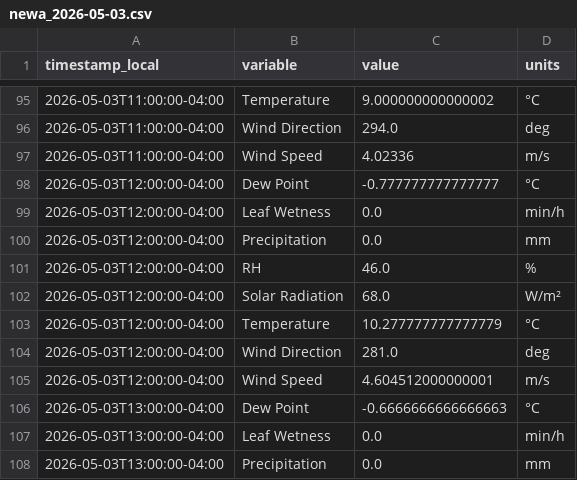
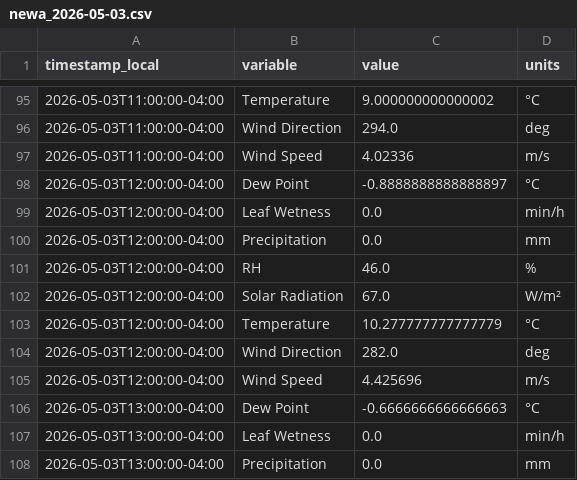
Before and after one commit to Jasonlondo/SensorTower, a CSV file: data/newa/newa_2026-05-03.csv, drawn as a sheet; only a part is shown, gaps mark what is left out; the diff covers the shown part only.

```diff
--- a/data/newa/newa_2026-05-03.csv
+++ b/data/newa/newa_2026-05-03.csv
@@ -97,3 +97,3 @@ timestamp_local,variable,value,units
 2026-05-03T11:00:00-04:00,Wind Speed,4.02336,m/s
-2026-05-03T12:00:00-04:00,Dew Point,-0.777777777777777,°C
+2026-05-03T12:00:00-04:00,Dew Point,-0.8888888888888897,°C
 2026-05-03T12:00:00-04:00,Leaf Wetness,0.0,min/h
@@ -101,6 +101,6 @@ timestamp_local,variable,value,units
 2026-05-03T12:00:00-04:00,RH,46.0,%
-2026-05-03T12:00:00-04:00,Solar Radiation,68.0,W/m²
+2026-05-03T12:00:00-04:00,Solar Radiation,67.0,W/m²
 2026-05-03T12:00:00-04:00,Temperature,10.277777777777779,°C
-2026-05-03T12:00:00-04:00,Wind Direction,281.0,deg
-2026-05-03T12:00:00-04:00,Wind Speed,4.604512000000001,m/s
+2026-05-03T12:00:00-04:00,Wind Direction,282.0,deg
+2026-05-03T12:00:00-04:00,Wind Speed,4.425696,m/s
 2026-05-03T13:00:00-04:00,Dew Point,-0.6666666666666663,°C
```
Also changed, not shown: 16 added rows elsewhere in this file, 1 other file.
